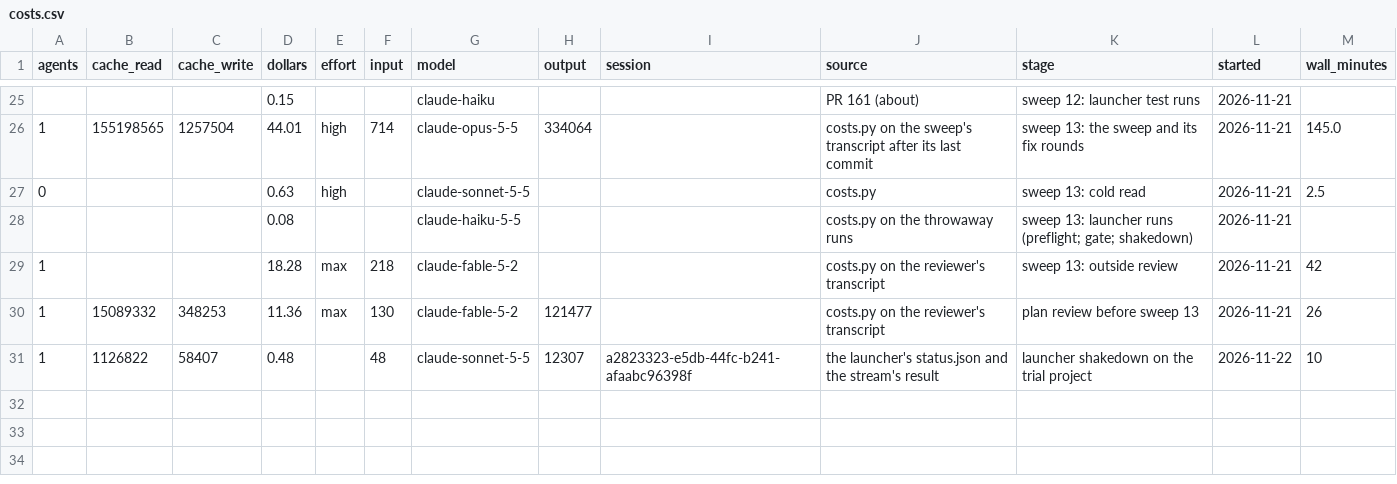
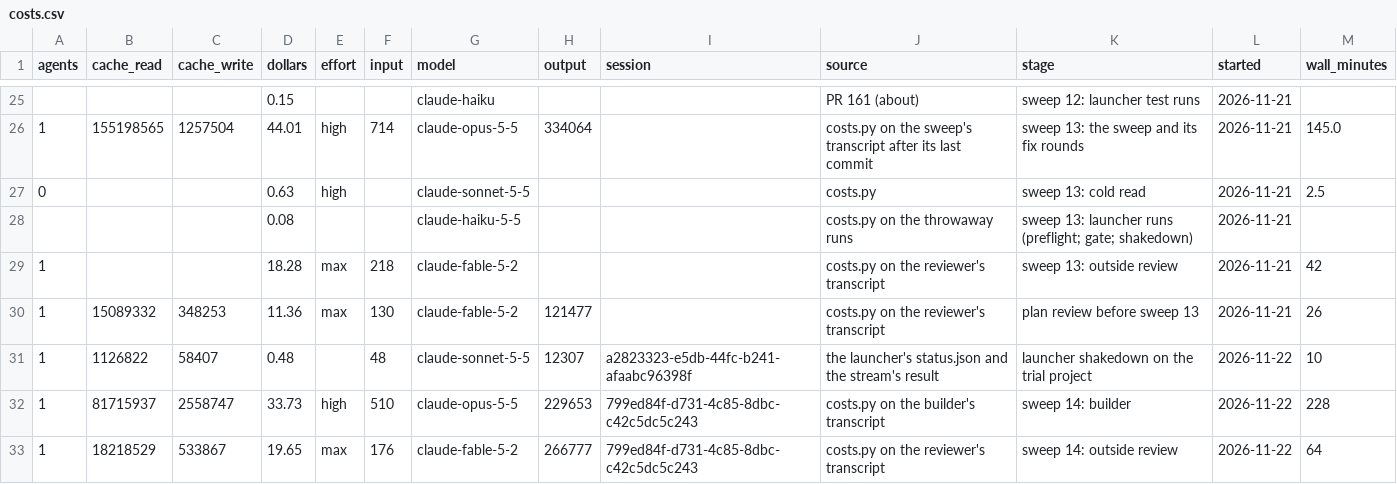
Before and after one commit to henrymckay/claude, a CSV file: costs.csv, drawn as a sheet; only a part is shown, gaps mark what is left out.

Commit message:
docs(costs): record sweep 14

```diff
--- a/costs.csv
+++ b/costs.csv
@@ -31 +31,3 @@ agents,cache_read,cache_write,dollars,effort,input,model,output,session,source,s
 1,1126822,58407,0.48,,48,claude-sonnet-5-5,12307,a2823323-e5db-44fc-b241-afaabc96398f,the launcher's status.json and the stream's result,launcher shakedown on the trial project,2026-11-22,10
+1,81715937,2558747,33.73,high,510,claude-opus-5-5,229653,799ed84f-d731-4c85-8dbc-c42c5dc5c243,costs.py on the builder's transcript,sweep 14: builder,2026-11-22,228
+1,18218529,533867,19.65,max,176,claude-fable-5-2,266777,799ed84f-d731-4c85-8dbc-c42c5dc5c243,costs.py on the reviewer's transcript,sweep 14: outside review,2026-11-22,64
```
